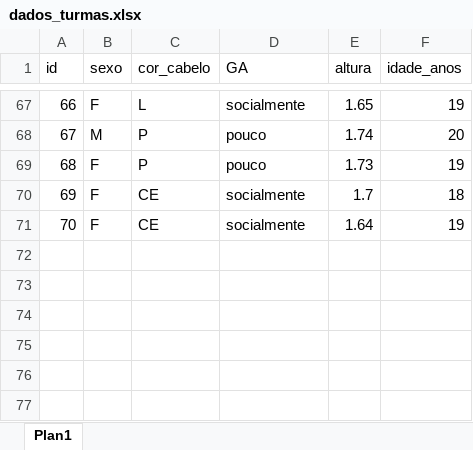
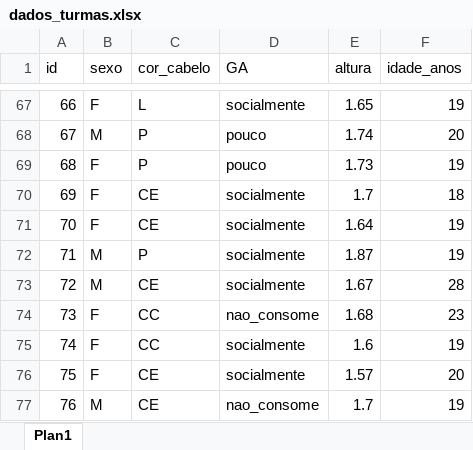
Before and after one commit to arpanosso/estatinfo, an Excel workbook: data/dados_turmas.xlsx, sheet Plan1, drawn as a sheet; only a part is shown, gaps mark what is left out; values as stored, in another font and other column widths than the file's, no borders; the diff names each change by its address in the sheet, - before the commit and + after, or states it on an @@ line.

Commit message:
dados alunos

```diff
--- a/data/dados_turmas.xlsx (sheet Plan1)
+++ b/data/dados_turmas.xlsx (sheet Plan1)
+row 72: 71 | M | P | socialmente | 1.87 | 19
+row 73: 72 | M | CE | socialmente | 1.67 | 28
+row 74: 73 | F | CC | nao_consome | 1.68 | 23
+row 75: 74 | F | CC | socialmente | 1.6 | 19
+row 76: 75 | F | CE | socialmente | 1.57 | 20
+row 77: 76 | M | CE | nao_consome | 1.7 | 19
```
Also changed, not shown: 18 other files.
